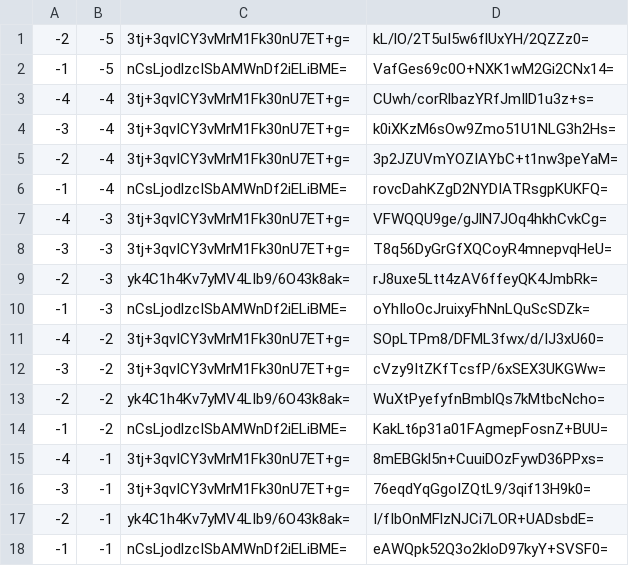
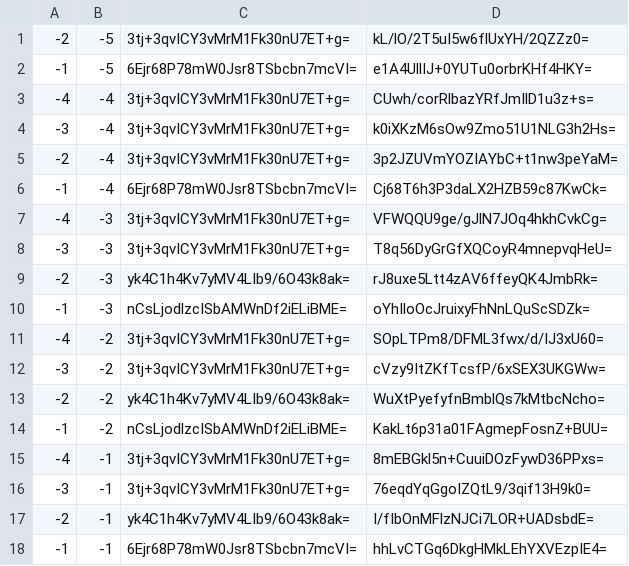
Before and after one commit to counterfitninja/chilled-nether, a CSV file: tiles/zoom.-1/metadata/k.-1.-1.csv, drawn as a sheet.

```diff
--- a/tiles/zoom.-1/metadata/k.-1.-1.csv
+++ b/tiles/zoom.-1/metadata/k.-1.-1.csv
@@ -1,3 +1,3 @@
 -2,-5,3tj+3qvICY3vMrM1Fk30nU7ET+g=,kL/lO/2T5uI5w6flUxYH/2QZZz0=
--1,-5,nCsLjodlzcISbAMWnDf2iELiBME=,VafGes69c0O+NXK1wM2Gi2CNx14=
+-1,-5,6Ejr68P78mW0Jsr8TSbcbn7mcVI=,e1A4UllIJ+0YUTu0orbrKHf4HKY=
 -4,-4,3tj+3qvICY3vMrM1Fk30nU7ET+g=,CUwh/corRlbazYRfJmIlD1u3z+s=
@@ -5,3 +5,3 @@
 -2,-4,3tj+3qvICY3vMrM1Fk30nU7ET+g=,3p2JZUVmYOZIAYbC+t1nw3peYaM=
--1,-4,nCsLjodlzcISbAMWnDf2iELiBME=,rovcDahKZgD2NYDIATRsgpKUKFQ=
+-1,-4,6Ejr68P78mW0Jsr8TSbcbn7mcVI=,Cj68T6h3P3daLX2HZB59c87KwCk=
 -4,-3,3tj+3qvICY3vMrM1Fk30nU7ET+g=,VFWQQU9ge/gJlN7JOq4hkhCvkCg=
@@ -17,2 +17,2 @@
 -2,-1,yk4C1h4Kv7yMV4LIb9/6O43k8ak=,I/fIbOnMFlzNJCi7LOR+UADsbdE=
--1,-1,nCsLjodlzcISbAMWnDf2iELiBME=,eAWQpk52Q3o2kloD97kyY+SVSF0=
+-1,-1,6Ejr68P78mW0Jsr8TSbcbn7mcVI=,hhLvCTGq6DkgHMkLEhYXVEzpIE4=
```
Also changed, not shown: tiles/zoom.-1/metadata/k.0.-1.csv, tiles/zoom.-2/metadata/k.-1.-1.csv, 51 other files.
